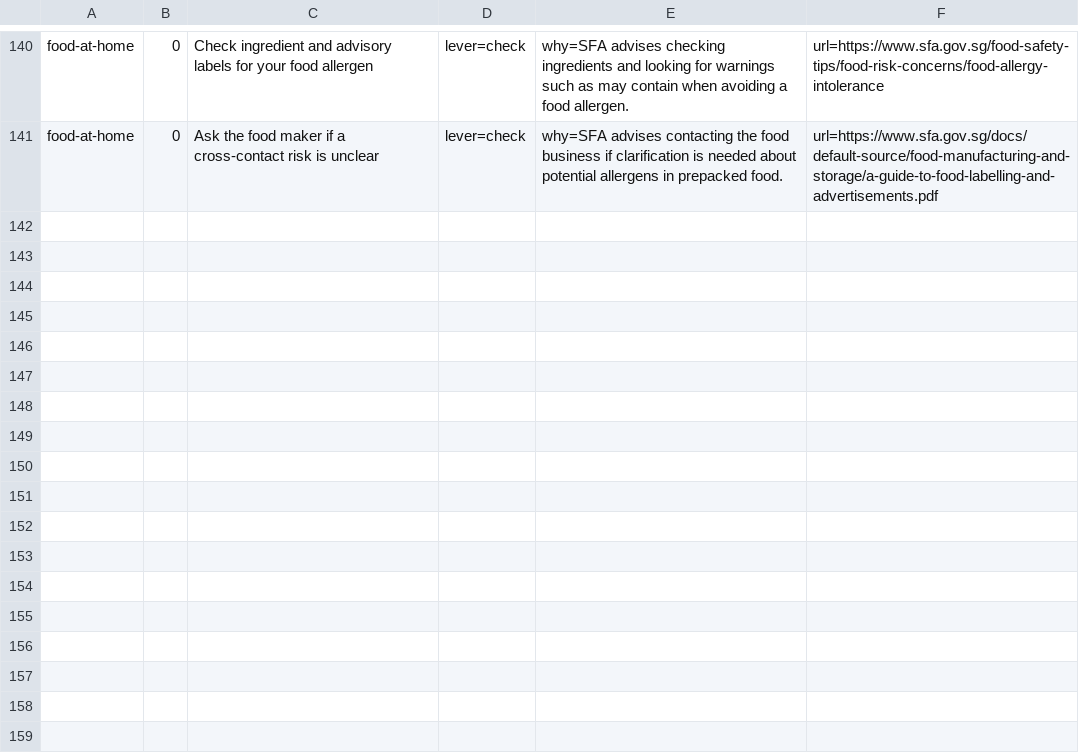
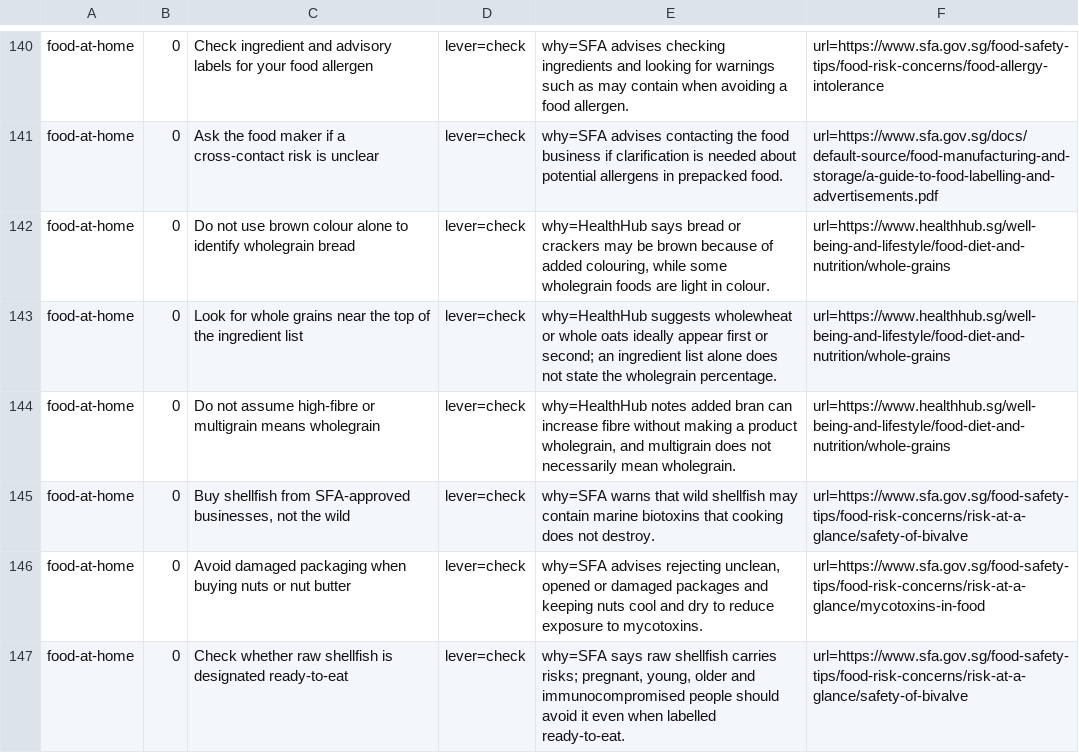
Before and after one commit to yujieteo/site, a TSV file: notes/advice.tsv, drawn as a sheet; only a part is shown, gaps mark what is left out; the diff names each change by its address in the sheet, - before the commit and + after, or states it on an @@ line.

Commit message:
Clarify wholegrain and shellfish buying checks (#35)

```diff
--- a/notes/advice.tsv
+++ b/notes/advice.tsv
+row 142: food-at-home | 0 | Do not use brown colour alone to identify wholegrain bread | lever=check | why=HealthHub says bread or crackers may be brown because of added colouring, while some wholegrain foods are light in colour. | url=https://www.healthhub.sg/well-being-and-lifestyle/food-diet-and-nutrition/whole-grains
+row 143: food-at-home | 0 | Look for whole grains near the top of the ingredient list | lever=check | why=HealthHub suggests wholewheat or whole oats ideally appear first or second; an ingredient list alone does not state the wholegrain percentage. | url=https://www.healthhub.sg/well-being-and-lifestyle/food-diet-and-nutrition/whole-grains
+row 144: food-at-home | 0 | Do not assume high-fibre or multigrain means wholegrain | lever=check | why=HealthHub notes added bran can increase fibre without making a product wholegrain, and multigrain does not necessarily mean wholegrain. | url=https://www.healthhub.sg/well-being-and-lifestyle/food-diet-and-nutrition/whole-grains
+row 145: food-at-home | 0 | Buy shellfish from SFA-approved businesses, not the wild | lever=check | why=SFA warns that wild shellfish may contain marine biotoxins that cooking does not destroy. | url=https://www.sfa.gov.sg/food-safety-tips/food-risk-concerns/risk-at-a-glance/safety-of-bivalve
+row 146: food-at-home | 0 | Avoid damaged packaging when buying nuts or nut butter | lever=check | why=SFA advises rejecting unclean, opened or damaged packages and keeping nuts cool and dry to reduce exposure to mycotoxins. | url=https://www.sfa.gov.sg/food-safety-tips/food-risk-concerns/risk-at-a-glance/mycotoxins-in-food
+row 147: food-at-home | 0 | Check whether raw shellfish is designated ready-to-eat | lever=check | why=SFA says raw shellfish carries risks; pregnant, young, older and immunocompromised people should avoid it even when labelled ready-to-eat. | url=https://www.sfa.gov.sg/food-safety-tips/food-risk-concerns/risk-at-a-glance/safety-of-bivalve
```
